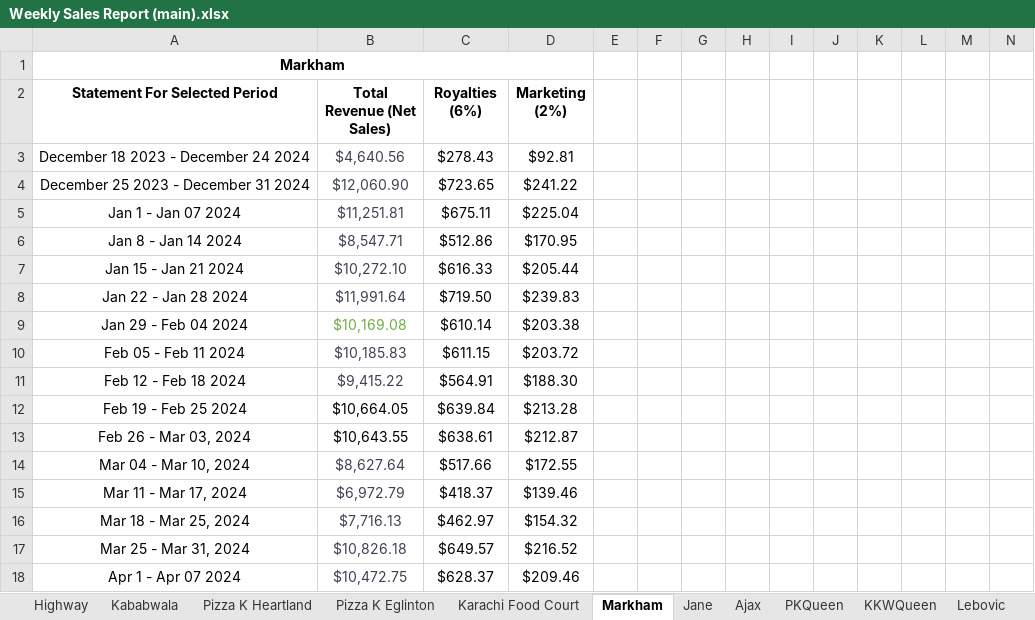
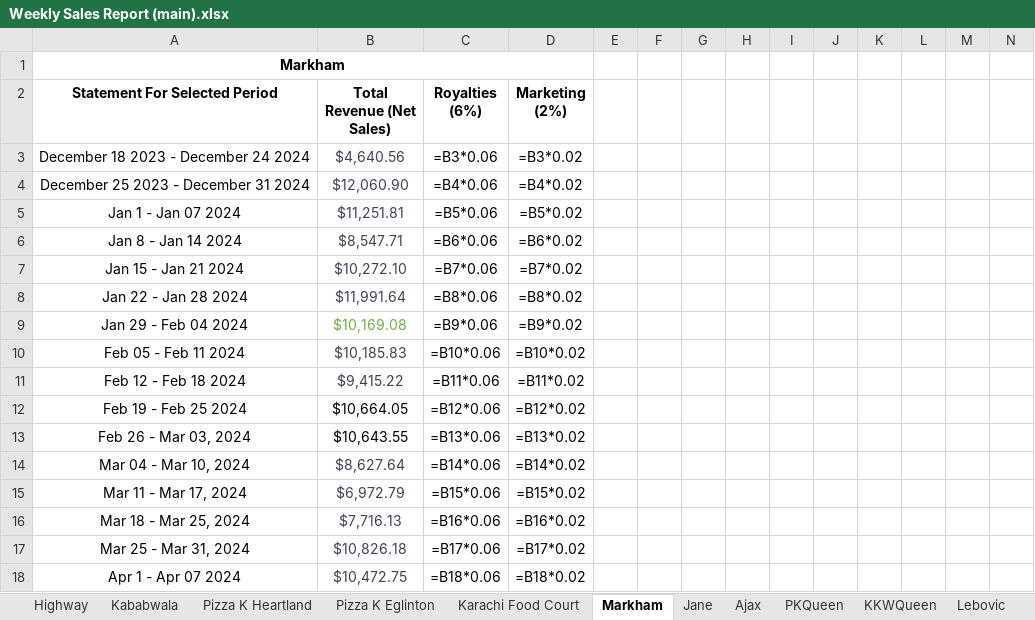
Before and after one commit to syed-ateeb-naveed/Restaurant-Automation, an Excel workbook: Weekly Reports/Weekly Sales Report (main).xlsx, sheet Markham, drawn as a sheet; only a part is shown; values as stored, in another font and other column widths than the file's, no borders; formulas without a stored value are shown as written; the diff covers the shown part only; the diff names each change by its address in the sheet, - before the commit and + after, or states it on an @@ line.

```diff
--- a/Weekly Reports/Weekly Sales Report (main).xlsx (sheet Markham)
+++ b/Weekly Reports/Weekly Sales Report (main).xlsx (sheet Markham)
-C3 (Royalties (6%)): $278.43
+C3 (Royalties (6%)): =B3*0.06
-D3 (Marketing (2%)): $92.81
+D3 (Marketing (2%)): =B3*0.02
-C4 (Royalties (6%)): $723.65
+C4 (Royalties (6%)): =B4*0.06
-D4 (Marketing (2%)): $241.22
+D4 (Marketing (2%)): =B4*0.02
-C5 (Royalties (6%)): $675.11
+C5 (Royalties (6%)): =B5*0.06
-D5 (Marketing (2%)): $225.04
+D5 (Marketing (2%)): =B5*0.02
-C6 (Royalties (6%)): $512.86
+C6 (Royalties (6%)): =B6*0.06
-D6 (Marketing (2%)): $170.95
+D6 (Marketing (2%)): =B6*0.02
-C7 (Royalties (6%)): $616.33
+C7 (Royalties (6%)): =B7*0.06
-D7 (Marketing (2%)): $205.44
+D7 (Marketing (2%)): =B7*0.02
-C8 (Royalties (6%)): $719.50
+C8 (Royalties (6%)): =B8*0.06
-D8 (Marketing (2%)): $239.83
+D8 (Marketing (2%)): =B8*0.02
-C9 (Royalties (6%)): $610.14
+C9 (Royalties (6%)): =B9*0.06
-D9 (Marketing (2%)): $203.38
+D9 (Marketing (2%)): =B9*0.02
-C10 (Royalties (6%)): $611.15
+C10 (Royalties (6%)): =B10*0.06
-D10 (Marketing (2%)): $203.72
+D10 (Marketing (2%)): =B10*0.02
-C11 (Royalties (6%)): $564.91
+C11 (Royalties (6%)): =B11*0.06
-D11 (Marketing (2%)): $188.30
+D11 (Marketing (2%)): =B11*0.02
-C12 (Royalties (6%)): $639.84
+C12 (Royalties (6%)): =B12*0.06
-D12 (Marketing (2%)): $213.28
+D12 (Marketing (2%)): =B12*0.02
-C13 (Royalties (6%)): $638.61
+C13 (Royalties (6%)): =B13*0.06
-D13 (Marketing (2%)): $212.87
+D13 (Marketing (2%)): =B13*0.02
-C14 (Royalties (6%)): $517.66
+C14 (Royalties (6%)): =B14*0.06
-D14 (Marketing (2%)): $172.55
+D14 (Marketing (2%)): =B14*0.02
-C15 (Royalties (6%)): $418.37
+C15 (Royalties (6%)): =B15*0.06
-D15 (Marketing (2%)): $139.46
+D15 (Marketing (2%)): =B15*0.02
-C16 (Royalties (6%)): $462.97
+C16 (Royalties (6%)): =B16*0.06
-D16 (Marketing (2%)): $154.32
+D16 (Marketing (2%)): =B16*0.02
-C17 (Royalties (6%)): $649.57
+C17 (Royalties (6%)): =B17*0.06
-D17 (Marketing (2%)): $216.52
+D17 (Marketing (2%)): =B17*0.02
-C18 (Royalties (6%)): $628.37
+C18 (Royalties (6%)): =B18*0.06
-D18 (Marketing (2%)): $209.46
+D18 (Marketing (2%)): =B18*0.02
```
Also changed, not shown: 7 added rows, 2 removed rows, 391 edited cells, cell formats and merged cells elsewhere in this sheet, sheet Jane, sheet PKQueen, sheet Ajax, sheet Lebovic, sheet KKWQueen, sheet Highway, 5 more sheets, 3 other files.
